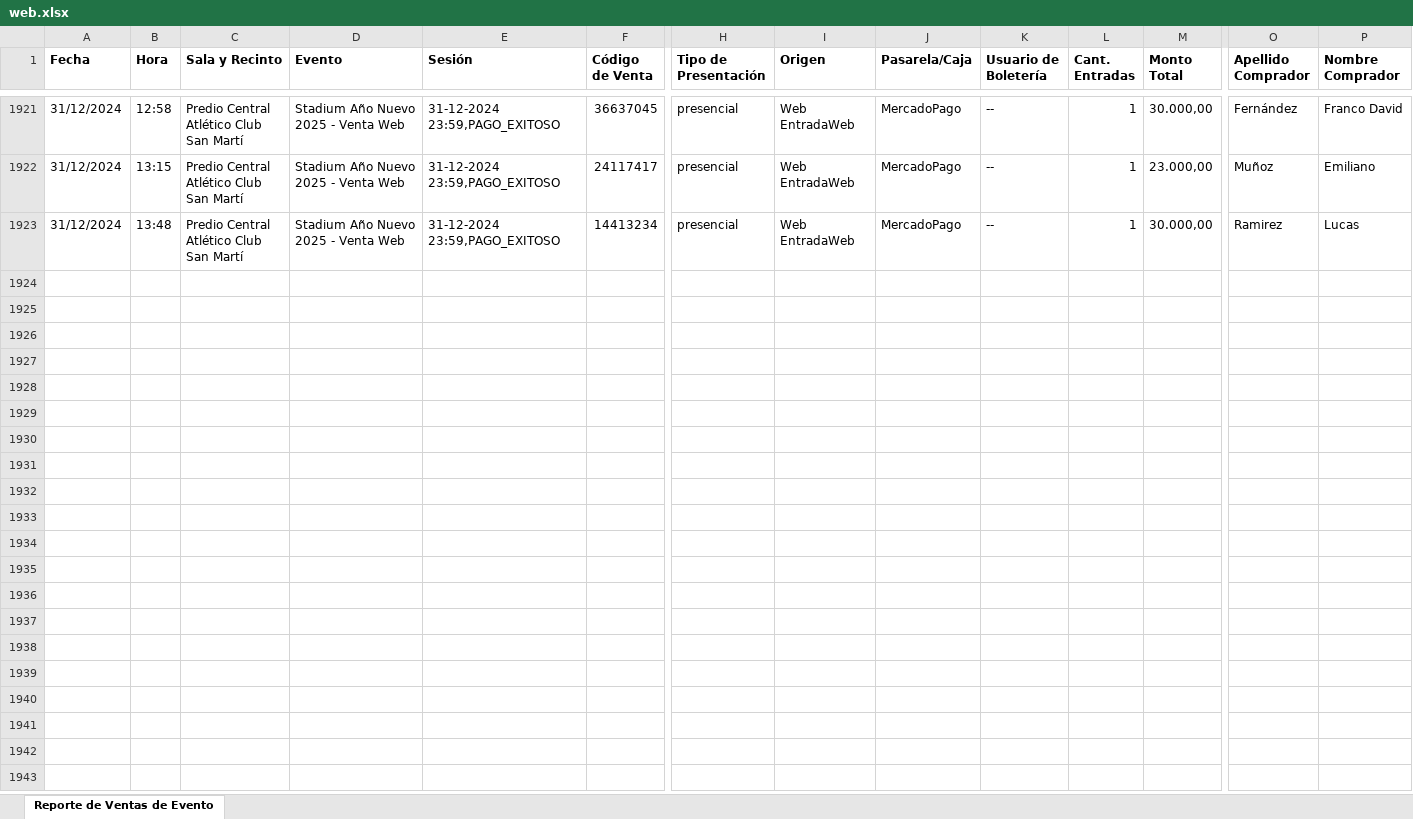
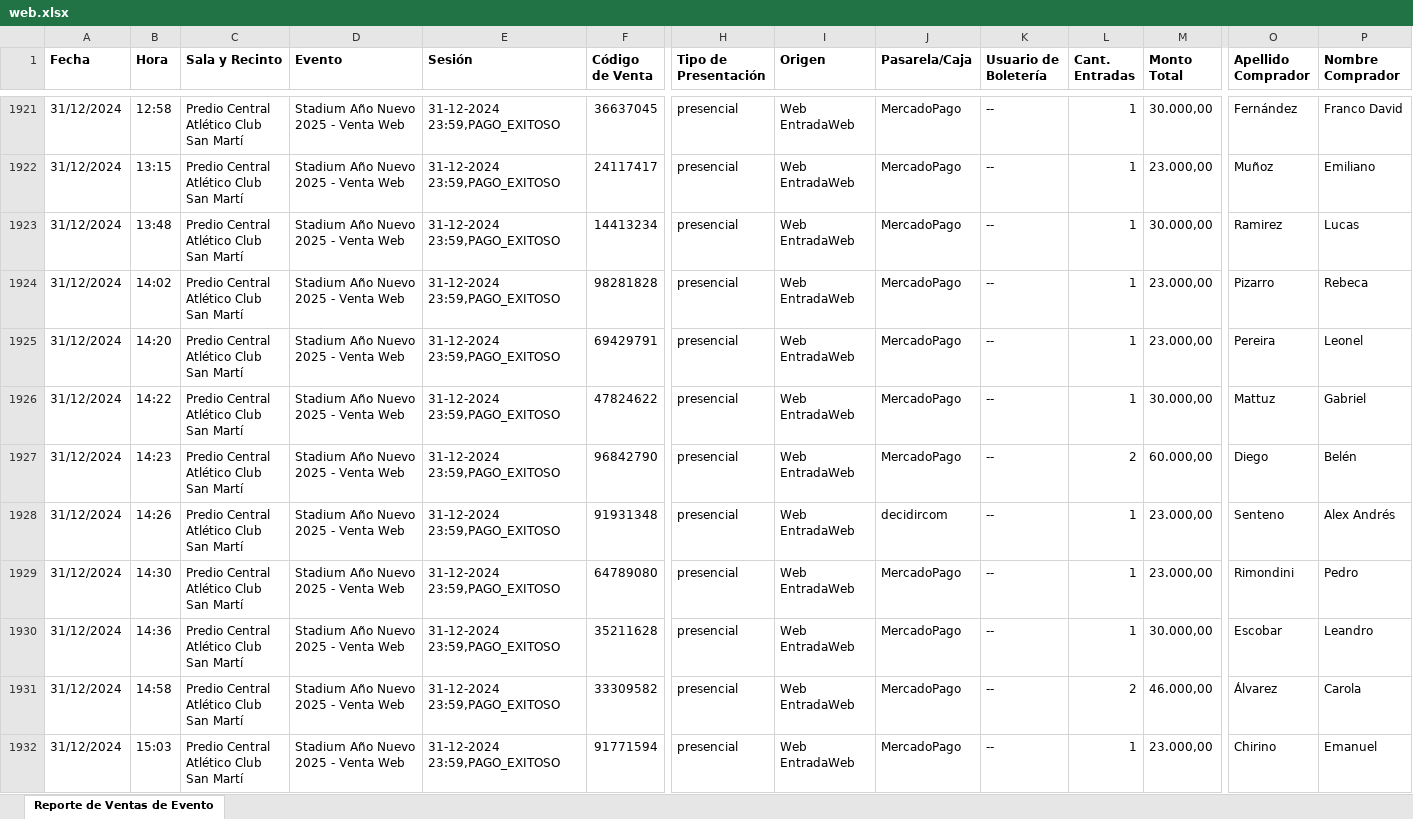
Before and after one commit to Cinerama32/canjes, an Excel workbook: public/web.xlsx, sheet Reporte de Ventas de Evento, drawn as a sheet; only a part is shown, gaps mark what is left out; values as stored, in another font and other column widths than the file's, no borders; rows hold the shown columns only; ↵ is a line break in a cell; the diff covers the shown part only; the diff names each change by its address in the sheet, - before the commit and + after, or states it on an @@ line.

```diff
--- a/public/web.xlsx (sheet Reporte de Ventas de Evento)
+++ b/public/web.xlsx (sheet Reporte de Ventas de Evento)
+row 1924: 31/12/2024 | 14:02 | Predio Central ↵ Atlético Club San Martí | Stadium Año Nuevo 2025 - Venta Web | 31-12-2024 23:59,PAGO_EXITOSO | 98281828 | presencial | Web EntradaWeb | MercadoPago | -- | 1 | 23.000,00 | Pizarro | Rebeca
+row 1925: 31/12/2024 | 14:20 | Predio Central ↵ Atlético Club San Martí | Stadium Año Nuevo 2025 - Venta Web | 31-12-2024 23:59,PAGO_EXITOSO | 69429791 | presencial | Web EntradaWeb | MercadoPago | -- | 1 | 23.000,00 | Pereira | Leonel
+row 1926: 31/12/2024 | 14:22 | Predio Central ↵ Atlético Club San Martí | Stadium Año Nuevo 2025 - Venta Web | 31-12-2024 23:59,PAGO_EXITOSO | 47824622 | presencial | Web EntradaWeb | MercadoPago | -- | 1 | 30.000,00 | Mattuz | Gabriel
+row 1927: 31/12/2024 | 14:23 | Predio Central ↵ Atlético Club San Martí | Stadium Año Nuevo 2025 - Venta Web | 31-12-2024 23:59,PAGO_EXITOSO | 96842790 | presencial | Web EntradaWeb | MercadoPago | -- | 2 | 60.000,00 | Diego | Belén
+row 1928: 31/12/2024 | 14:26 | Predio Central ↵ Atlético Club San Martí | Stadium Año Nuevo 2025 - Venta Web | 31-12-2024 23:59,PAGO_EXITOSO | 91931348 | presencial | Web EntradaWeb | decidircom | -- | 1 | 23.000,00 | Senteno | Alex Andrés
+row 1929: 31/12/2024 | 14:30 | Predio Central ↵ Atlético Club San Martí | Stadium Año Nuevo 2025 - Venta Web | 31-12-2024 23:59,PAGO_EXITOSO | 64789080 | presencial | Web EntradaWeb | MercadoPago | -- | 1 | 23.000,00 | Rimondini | Pedro
+row 1930: 31/12/2024 | 14:36 | Predio Central ↵ Atlético Club San Martí | Stadium Año Nuevo 2025 - Venta Web | 31-12-2024 23:59,PAGO_EXITOSO | 35211628 | presencial | Web EntradaWeb | MercadoPago | -- | 1 | 30.000,00 | Escobar | Leandro
+row 1931: 31/12/2024 | 14:58 | Predio Central ↵ Atlético Club San Martí | Stadium Año Nuevo 2025 - Venta Web | 31-12-2024 23:59,PAGO_EXITOSO | 33309582 | presencial | Web EntradaWeb | MercadoPago | -- | 2 | 46.000,00 | Álvarez | Carola
+row 1932: 31/12/2024 | 15:03 | Predio Central ↵ Atlético Club San Martí | Stadium Año Nuevo 2025 - Venta Web | 31-12-2024 23:59,PAGO_EXITOSO | 91771594 | presencial | Web EntradaWeb | MercadoPago | -- | 1 | 23.000,00 | Chirino | Emanuel
```
Also changed, not shown: 35 added rows elsewhere in this sheet, public/efectivo.xlsx.
